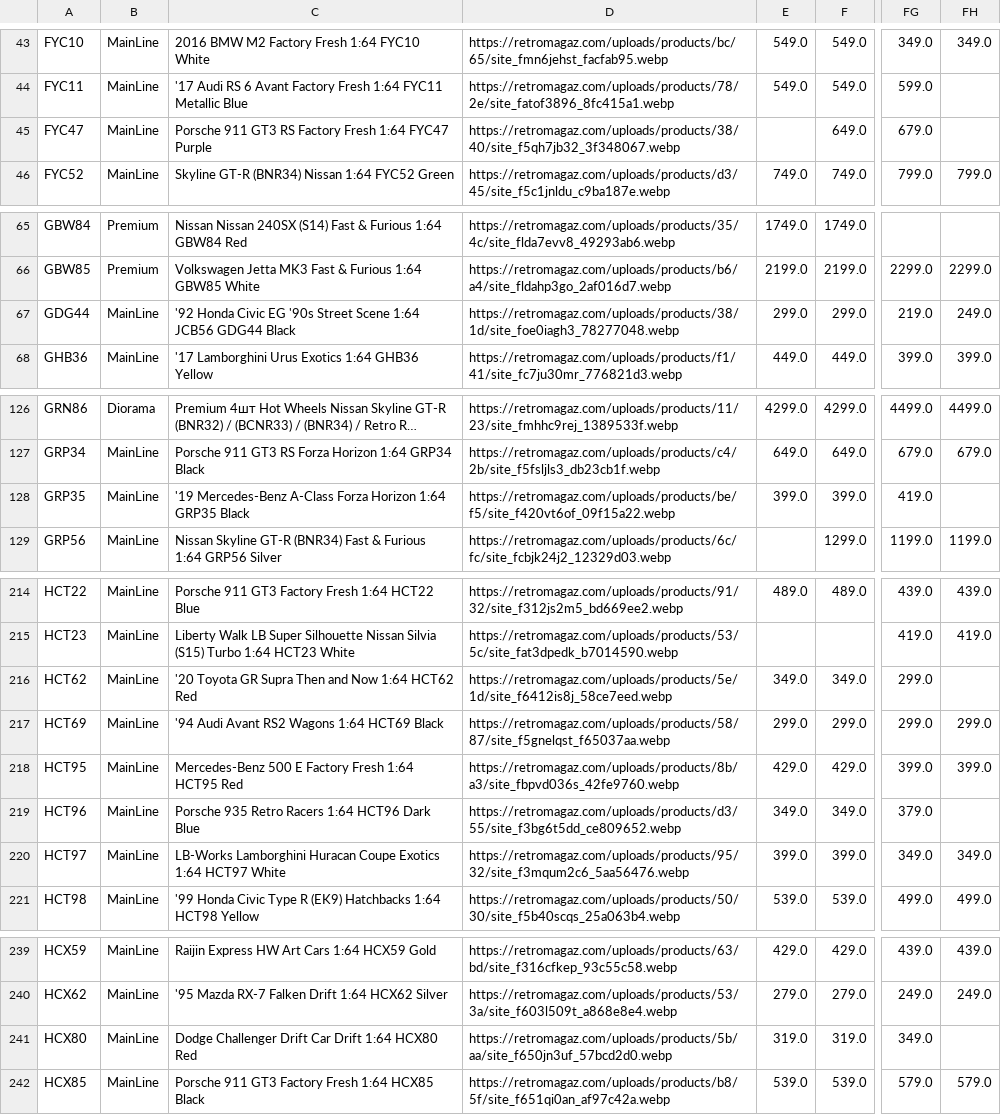
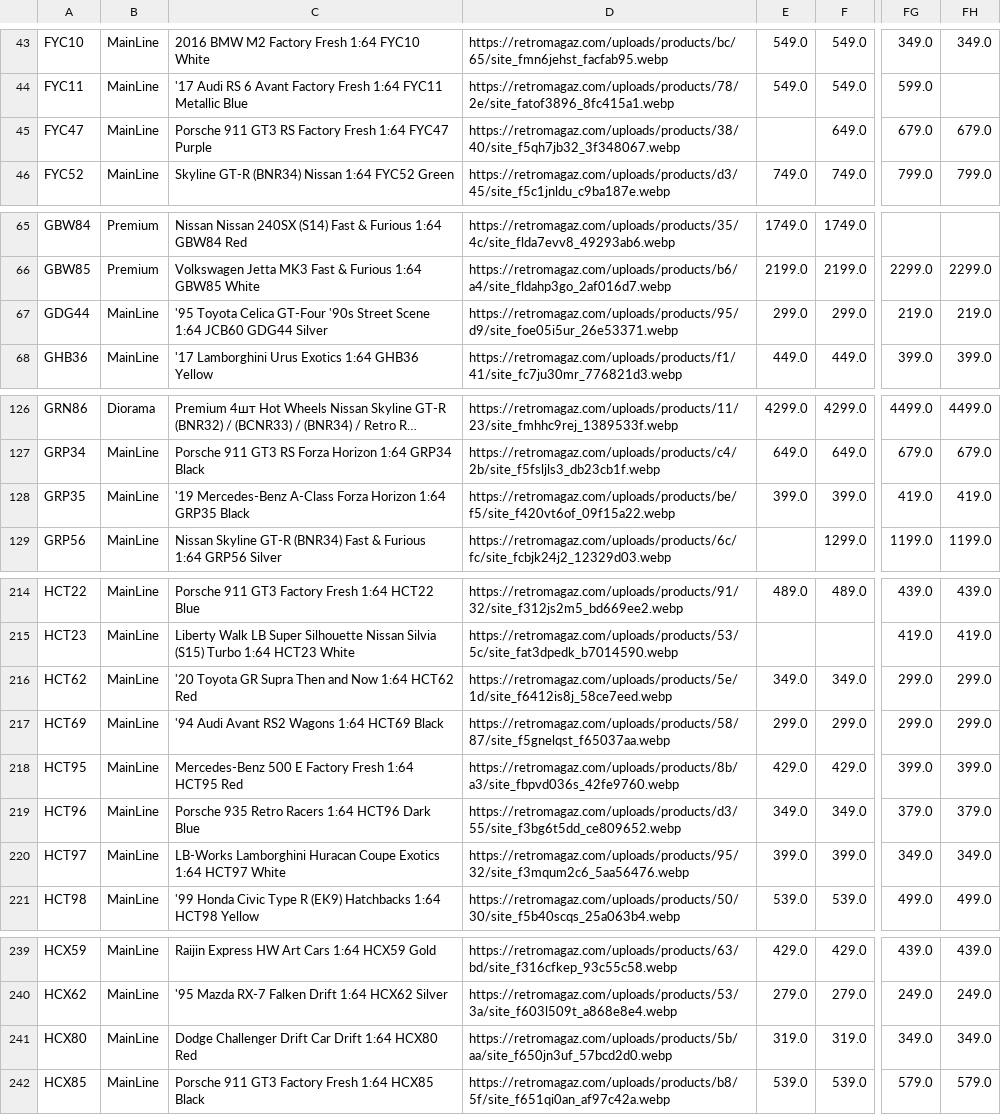
Before and after one commit to shady333/PriceParserRETRO, a CSV file: sell_car_prices.csv, drawn as a sheet; only a part is shown, gaps mark what is left out; long unchanged cells end in …; the diff names each change by its address in the sheet, - before the commit and + after, or states it on an @@ line.

```diff
--- a/sell_car_prices.csv
+++ b/sell_car_prices.csv
-FH45: (empty)
+FH45: 679.0
-C67: '92 Honda Civic EG '90s Street Scene 1:64 JCB56 GDG44 Black
+C67: '95 Toyota Celica GT-Four '90s Street Scene 1:64 JCB60 GDG44 Silver
-D67: https://retromagaz.com/uploads/products/38/1d/site_foe0iagh3_78277048.webp
+D67: https://retromagaz.com/uploads/products/95/d9/site_foe05i5ur_26e53371.webp
-FH67: 249.0
+FH67: 219.0
-FH128: (empty)
+FH128: 419.0
-FH216: (empty)
+FH216: 299.0
-FH219: (empty)
+FH219: 379.0
-FH241: (empty)
+FH241: 349.0
```
Also changed, not shown: 3 other files.
